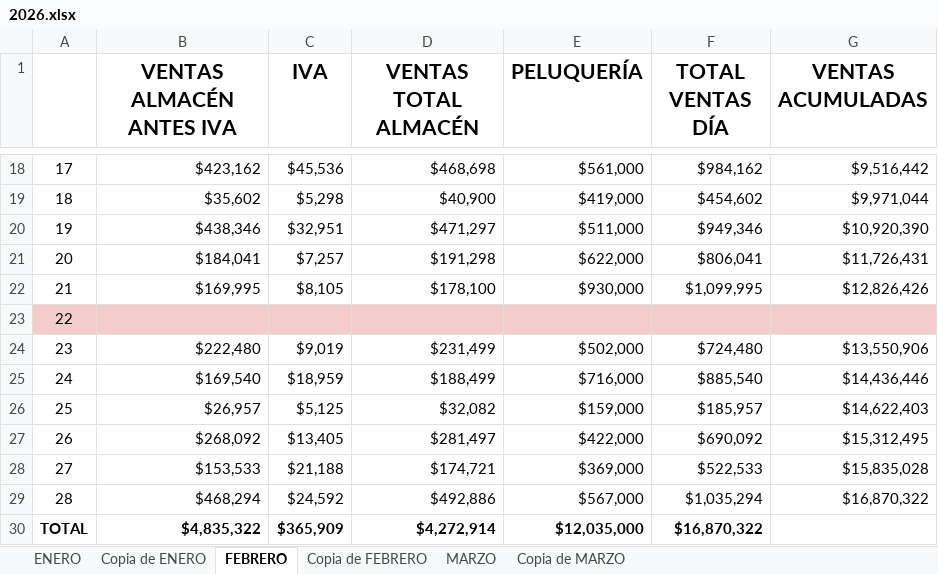
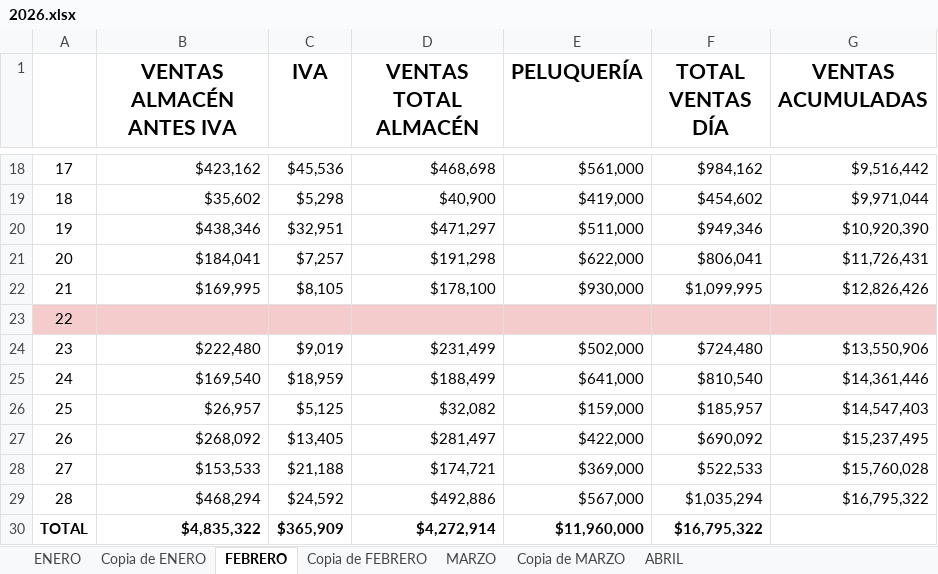
Before and after one commit to eltranseunteurbano/etl, an Excel workbook: data/sources/Ventas/2026.xlsx, sheet FEBRERO, drawn as a sheet; only a part is shown, gaps mark what is left out; values as stored, in another font and other column widths than the file's, no borders; charts and pictures not drawn; the diff names each change by its address in the sheet, - before the commit and + after, or states it on an @@ line.

```diff
--- a/data/sources/Ventas/2026.xlsx (sheet FEBRERO)
+++ b/data/sources/Ventas/2026.xlsx (sheet FEBRERO)
+sheet tab: ABRIL
-E25 (PELUQUERÍA): $716,000
+E25 (PELUQUERÍA): $641,000
-F25 (TOTAL VENTAS DÍA): $885,540
+F25 (TOTAL VENTAS DÍA): $810,540
-G25 (VENTAS ACUMULADAS): $14,436,446
+G25 (VENTAS ACUMULADAS): $14,361,446
-G26 (VENTAS ACUMULADAS): $14,622,403
+G26 (VENTAS ACUMULADAS): $14,547,403
-G27 (VENTAS ACUMULADAS): $15,312,495
+G27 (VENTAS ACUMULADAS): $15,237,495
-G28 (VENTAS ACUMULADAS): $15,835,028
+G28 (VENTAS ACUMULADAS): $15,760,028
-G29 (VENTAS ACUMULADAS): $16,870,322
+G29 (VENTAS ACUMULADAS): $16,795,322
-E30 (PELUQUERÍA): $12,035,000
+E30 (PELUQUERÍA): $11,960,000
-F30 (TOTAL VENTAS DÍA): $16,870,322
+F30 (TOTAL VENTAS DÍA): $16,795,322
```
Also changed, not shown: sheet MARZO, sheet Copia de MARZO, charts or pictures, data/sources/Peluqueria/2026.xlsx, 17 other files.
